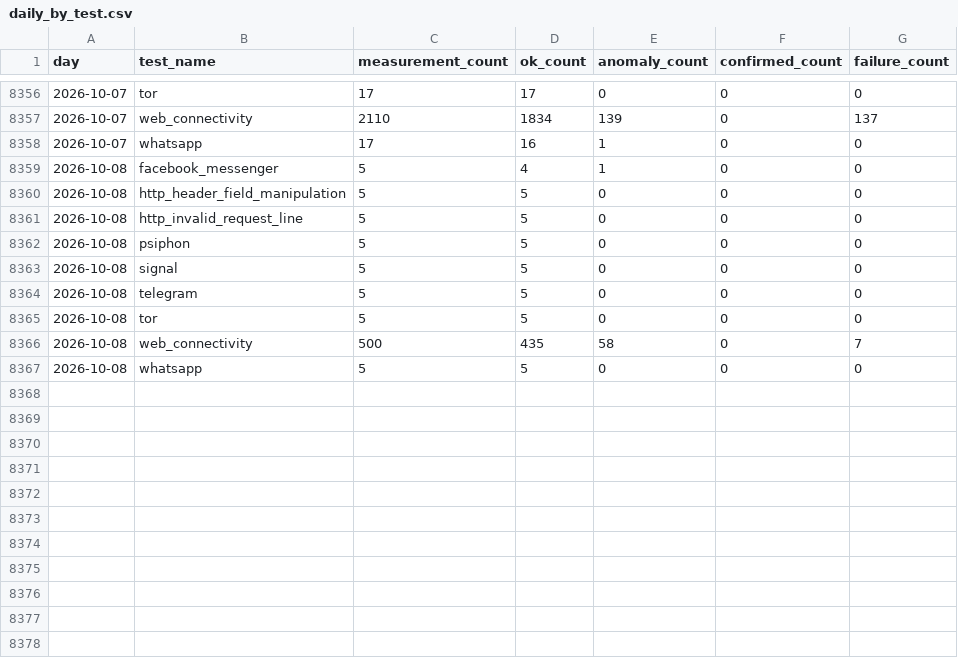
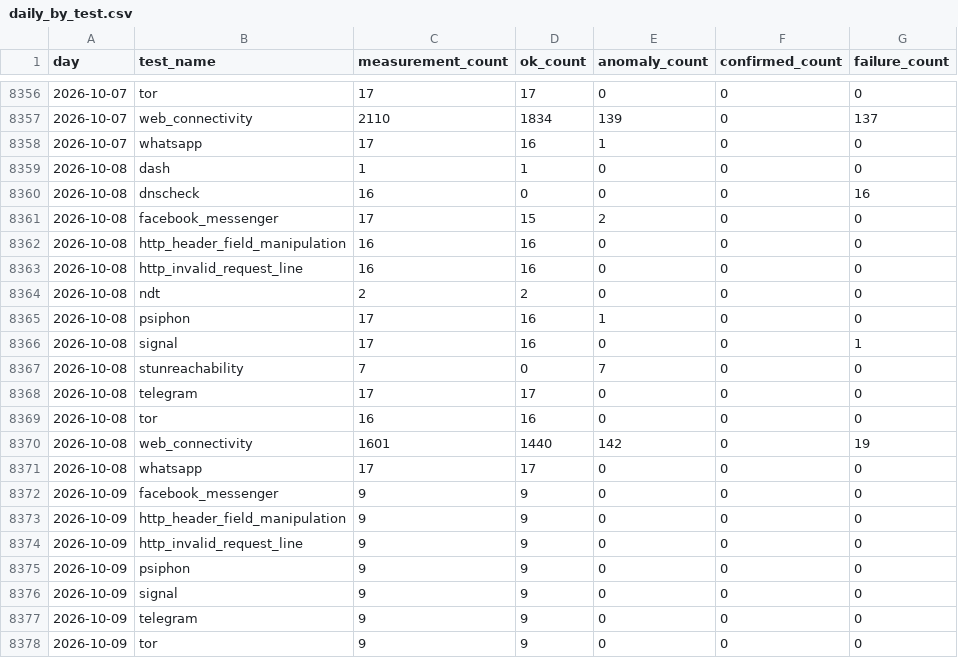
Before and after one commit to FreeTheDotYE/ye-censorship-evidence, a CSV file: data/aggregates/daily_by_test.csv, drawn as a sheet; only a part is shown, gaps mark what is left out; the diff covers the shown part only.

```diff
--- a/data/aggregates/daily_by_test.csv
+++ b/data/aggregates/daily_by_test.csv
@@ -8358,10 +8358,21 @@ day,test_name,measurement_count,ok_count,anomaly_count,confirmed_count,failure_c
 2026-10-07,whatsapp,17,16,1,0,0
-2026-10-08,facebook_messenger,5,4,1,0,0
-2026-10-08,http_header_field_manipulation,5,5,0,0,0
-2026-10-08,http_invalid_request_line,5,5,0,0,0
-2026-10-08,psiphon,5,5,0,0,0
-2026-10-08,signal,5,5,0,0,0
-2026-10-08,telegram,5,5,0,0,0
-2026-10-08,tor,5,5,0,0,0
-2026-10-08,web_connectivity,500,435,58,0,7
-2026-10-08,whatsapp,5,5,0,0,0
+2026-10-08,dash,1,1,0,0,0
+2026-10-08,dnscheck,16,0,0,0,16
+2026-10-08,facebook_messenger,17,15,2,0,0
+2026-10-08,http_header_field_manipulation,16,16,0,0,0
+2026-10-08,http_invalid_request_line,16,16,0,0,0
+2026-10-08,ndt,2,2,0,0,0
+2026-10-08,psiphon,17,16,1,0,0
+2026-10-08,signal,17,16,0,0,1
+2026-10-08,stunreachability,7,0,7,0,0
+2026-10-08,telegram,17,17,0,0,0
+2026-10-08,tor,16,16,0,0,0
+2026-10-08,web_connectivity,1601,1440,142,0,19
+2026-10-08,whatsapp,17,17,0,0,0
+2026-10-09,facebook_messenger,9,9,0,0,0
+2026-10-09,http_header_field_manipulation,9,9,0,0,0
+2026-10-09,http_invalid_request_line,9,9,0,0,0
+2026-10-09,psiphon,9,9,0,0,0
+2026-10-09,signal,9,9,0,0,0
+2026-10-09,telegram,9,9,0,0,0
+2026-10-09,tor,9,9,0,0,0
```
Also changed, not shown: 2 added rows elsewhere in this file, data/aggregates/daily_by_network.csv, data/events/index.csv, 13 other files.
